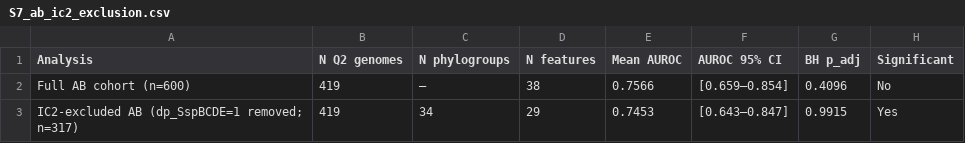
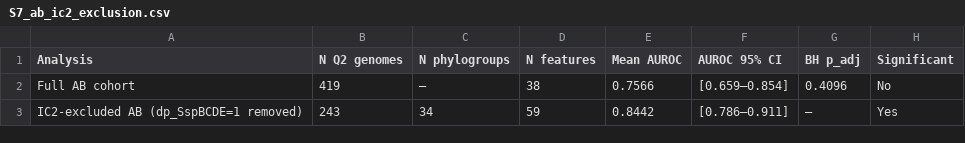
Before and after one commit to vikos77/eskape-defence-ml, a CSV file: results/tables/S7_ab_ic2_exclusion.csv, drawn as a sheet.

Commit message:
add supplementary tables S1-S15 and fix build script data sources
- build_supplementary_tables.py: S2/S4 now use per-fold BAs from
  q1_mcnemar_367.json metadata (matching manuscript values LR=0.911,
  XGB=0.904, LGBM=0.909); S7/S8 load from supplement CSV files
  rather than wrong JSON sources; McNemar p-key fallback fixed
- results/tables/: all 15 CSV tables generated

```diff
--- a/results/tables/S7_ab_ic2_exclusion.csv
+++ b/results/tables/S7_ab_ic2_exclusion.csv
@@ -1,3 +1,3 @@
 Analysis,N Q2 genomes,N phylogroups,N features,Mean AUROC,AUROC 95% CI,BH p_adj,Significant
-Full AB cohort (n=600),419,—,38,0.7566,[0.659–0.854],0.4096,No
-IC2-excluded AB (dp_SspBCDE=1 removed; n=317),419,34,29,0.7453,[0.643–0.847],0.9915,Yes
+Full AB cohort,419,—,38,0.7566,[0.659–0.854],0.4096,No
+IC2-excluded AB (dp_SspBCDE=1 removed),243,34,59,0.8442,[0.786–0.911],—,Yes
```
Also changed, not shown: results/tables/S2_q1_classifier_comparison.csv, 10 other files.
